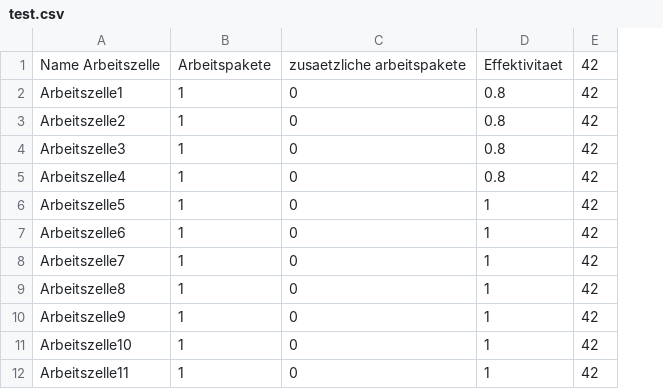
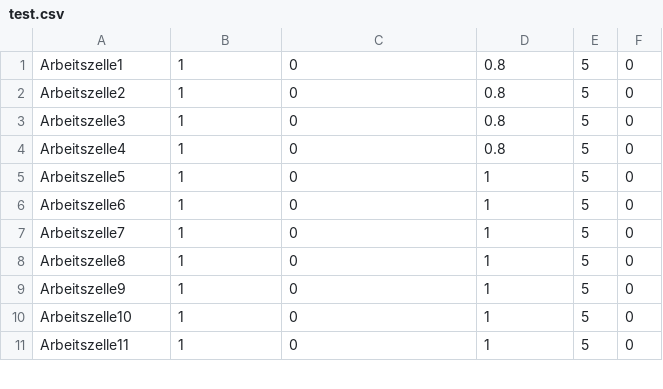
Before and after one commit to PaulMatthias/Projects, a CSV file: MatrixP/test.csv, drawn as a sheet; only a part is shown; removed rows and columns are numbered as before the commit, all else as after; the diff names each change by its address in the sheet, - before the commit and + after, or states it on an @@ line.

```diff
--- a/MatrixP/test.csv
+++ b/MatrixP/test.csv
-column E, rows 2-12: all 42
+column E, rows 1-11: all 5
+column F, rows 1-11: all 0
-row 1: Name Arbeitszelle | Arbeitspakete | zusaetzliche arbeitspakete | Effektivitaet | 42
```
Also changed, not shown: 10 other files.
